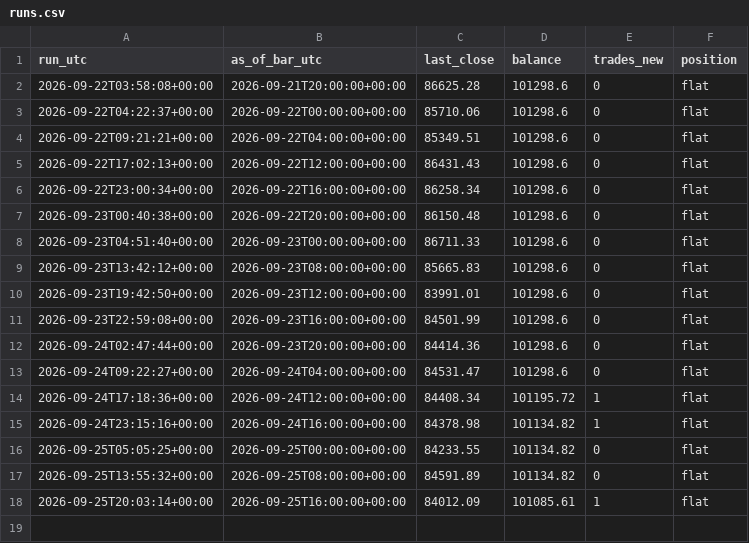
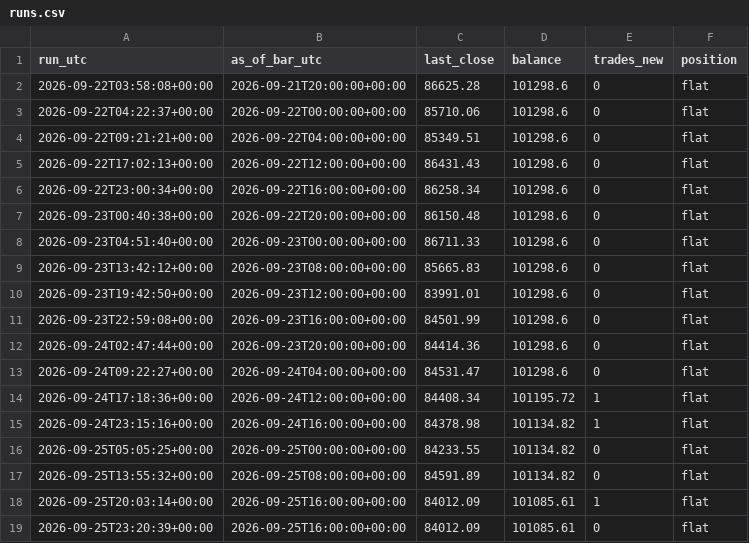
Before and after one commit to kunjancollective/troid, a CSV file: backtest/runs.csv, drawn as a sheet.

Commit message:
shadow: 2026-09-25 — 0 new, balance 101,086, running

```diff
--- a/backtest/runs.csv
+++ b/backtest/runs.csv
@@ -18 +18,2 @@ run_utc,as_of_bar_utc,last_close,balance,trades_new,position
 2026-09-25T20:03:14+00:00,2026-09-25T16:00:00+00:00,84012.09,101085.61,1,flat
+2026-09-25T23:20:39+00:00,2026-09-25T16:00:00+00:00,84012.09,101085.61,0,flat
```
Also changed, not shown: 4 other files.
